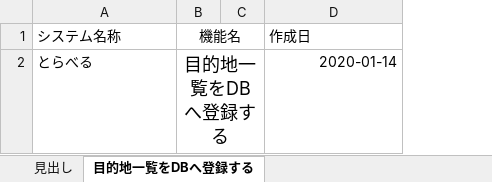
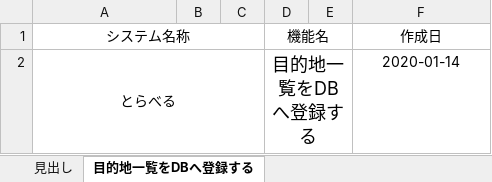
Before and after one commit to teamack20172020/sotukenTest, an Excel workbook: 設計書/クラス図/クラス図(システム).xlsx, sheet 目的地一覧をDBへ登録する, drawn as a sheet; values as stored, in another font and other column widths than the file's, no borders; charts and pictures not drawn; addresses are those after the commit; the diff names each change by its address in the sheet, - before the commit and + after, or states it on an @@ line.

```diff
--- a/設計書/クラス図/クラス図(システム).xlsx (sheet 目的地一覧をDBへ登録する)
+++ b/設計書/クラス図/クラス図(システム).xlsx (sheet 目的地一覧をDBへ登録する)
+column B, empty
+column C, empty
-A1:A2 alignment: left
+A1:A2 alignment: center
+A1:C1 merged
-F1 alignment: left
+F1 alignment: center
+A2:C2 merged
-F2 alignment: right
+F2 alignment: center
```
Also changed, not shown: sheet 目的一覧をDBから取得する, sheet 質問一覧をDBから取得する, sheet 旅行プランの自動生成をする, sheet 質問の回答をもとにお勧めの目的をDBから取得する, sheet プランの編集結果をもとに移動時間の再計算をする, formulas that keep their value, charts or pictures.
